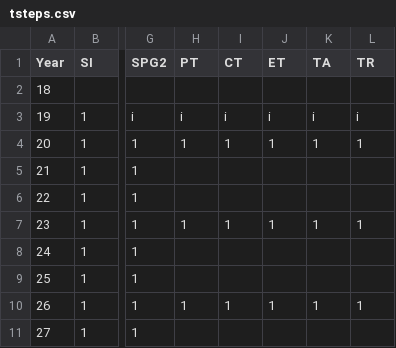
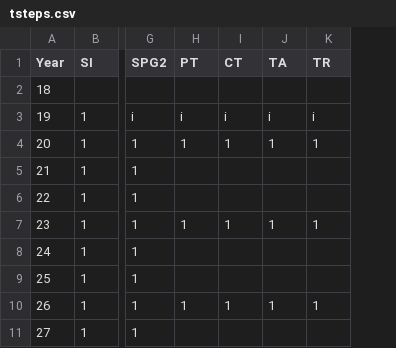
Before and after one commit to tlumip/tlumip, a CSV file: root/scenario/model/config/tsteps.csv, drawn as a sheet; only a part is shown, gaps mark what is left out; the diff names each change by its address in the sheet, - before the commit and + after, or states it on an @@ line.

Commit message:
No ET component anymore...
git-svn-id: http://216.243.97.229:9090/svn/projects/trunk/tlumip@7417 ee1c2863-5742-f242-9f82-d2f51c100d09

```diff
--- a/root/scenario/model/config/tsteps.csv
+++ b/root/scenario/model/config/tsteps.csv
-column J (ET), rows 3-10: i | 1 |  |  | 1 |  |  | 1
```
